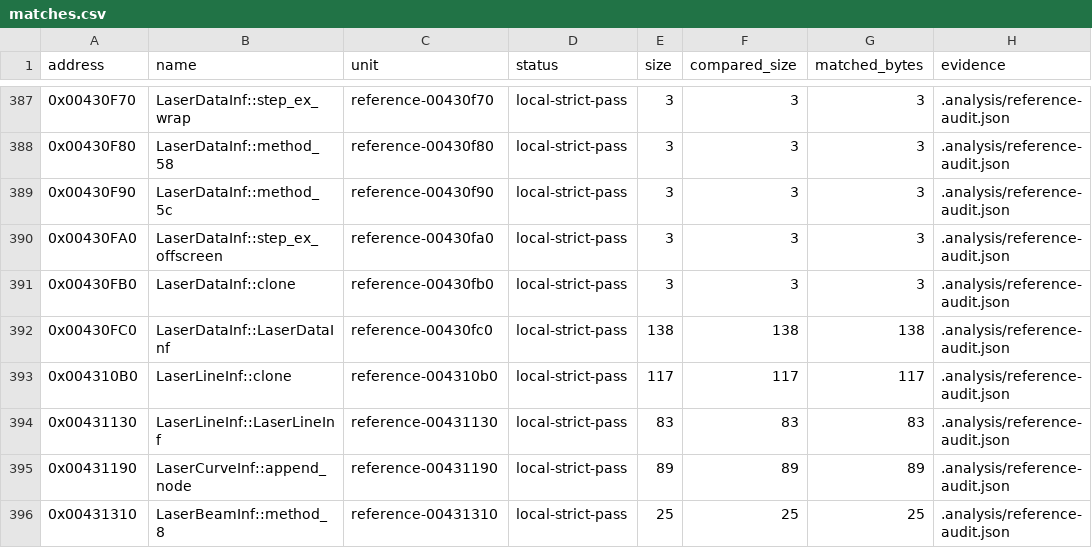
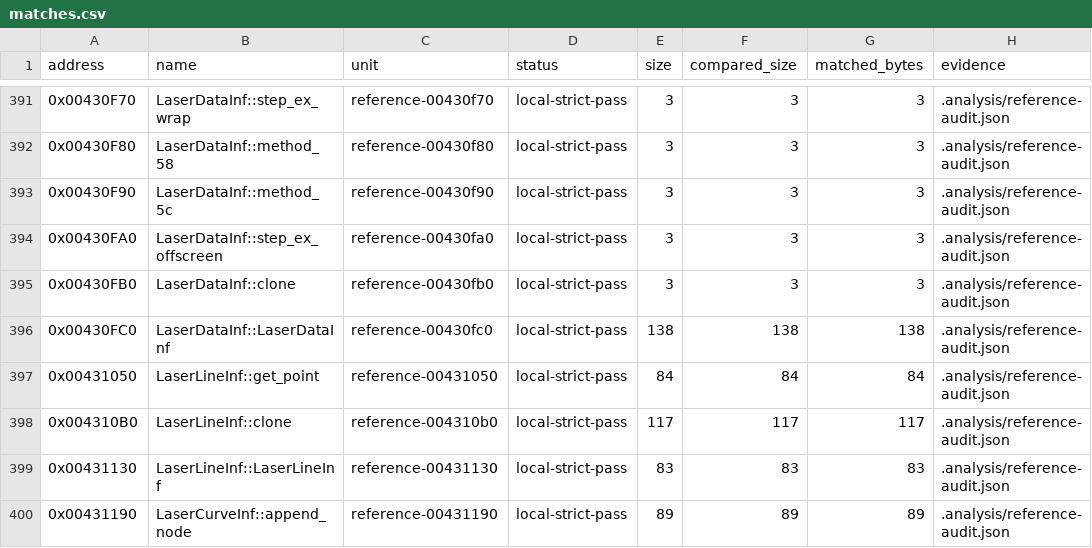
Before and after one commit to N0zoM1z0/th16, a CSV file: config/matches.csv, drawn as a sheet; only a part is shown, gaps mark what is left out; the shorter side is filled out with more unchanged rows; the diff covers the shown part only; the diff names each change by its address in the sheet, - before the commit and + after, or states it on an @@ line.

```diff
--- a/config/matches.csv
+++ b/config/matches.csv
+row 397: 0x00431050 | LaserLineInf::get_point | reference-00431050 | local-strict-pass | 84 | 84 | 84 | .analysis/reference-audit.json
```
Also changed, not shown: 16 added rows elsewhere in this file, config/function-boundaries.csv, config/functions.csv, 10 other files.
